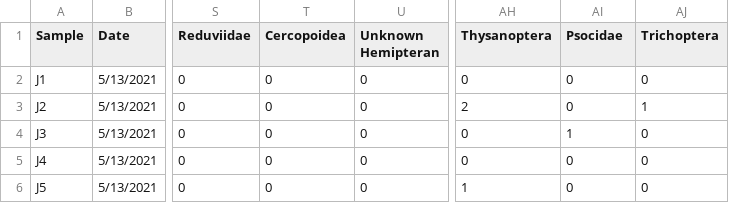
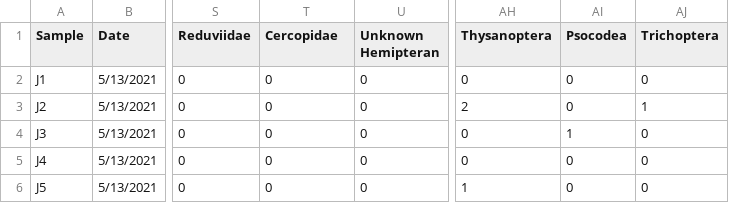
Before and after one commit to katiemmanning/Cleveland-insects, a CSV file: Insect ID 2021 - Jar.csv, drawn as a sheet; only a part is shown, gaps mark what is left out; the diff names each change by its address in the sheet, - before the commit and + after, or states it on an @@ line.

```diff
--- a/Insect ID 2021 - Jar.csv
+++ b/Insect ID 2021 - Jar.csv
-T1: Cercopoidea
+T1: Cercopidae
-AI1: Psocidae
+AI1: Psocodea
```
Also changed, not shown: Insect ID 2021 - Sticky card.csv.
